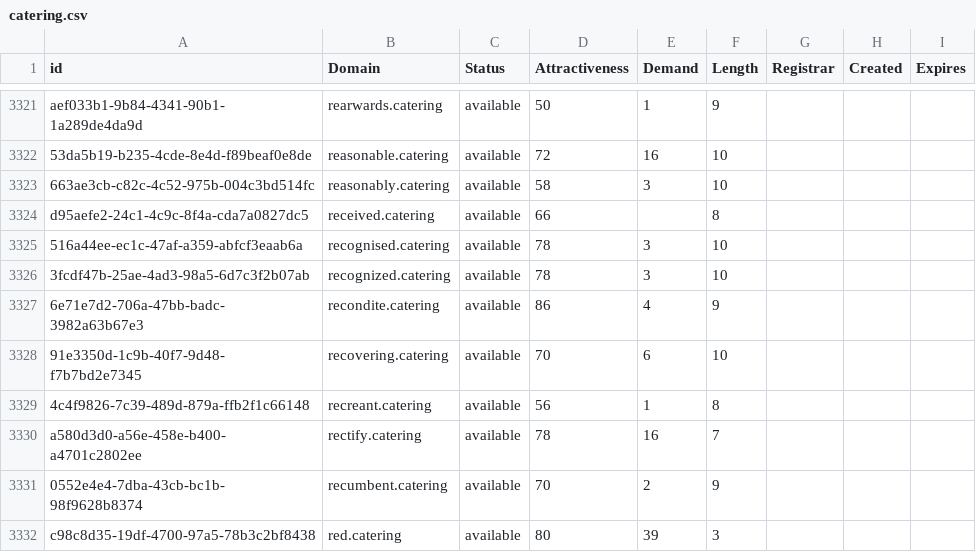
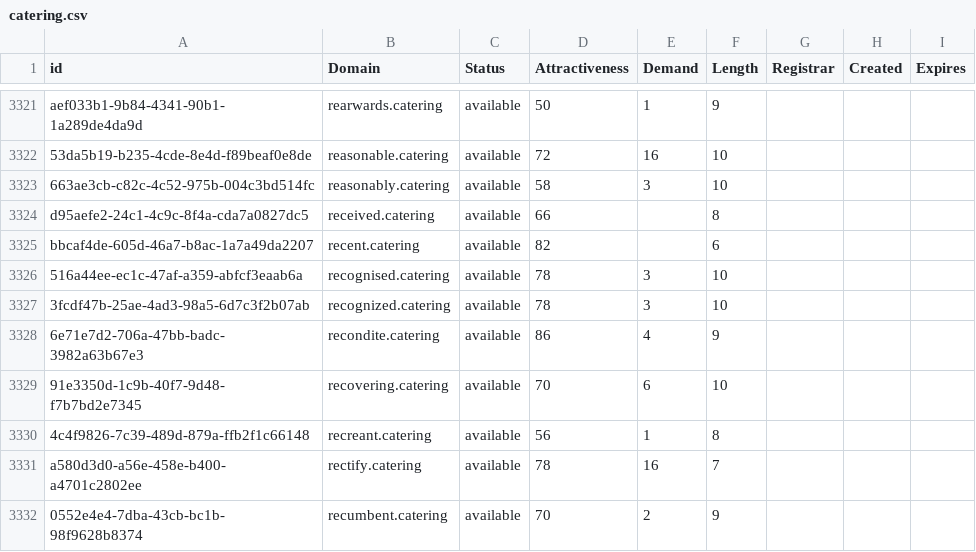
Before and after one commit to UniqueDomains/catering-oneword-domains, a CSV file: catering.csv, drawn as a sheet; only a part is shown, gaps mark what is left out; the shorter side is filled out with more unchanged rows.

Commit message:
Domains update

```diff
--- a/catering.csv
+++ b/catering.csv
@@ -3324,2 +3324,3 @@ aef033b1-9b84-4341-90b1-1a289de4da9d,rearwards.catering,available,50,1,9,,,
 d95aefe2-24c1-4c9c-8f4a-cda7a0827dc5,received.catering,available,66,,8,,,
+bbcaf4de-605d-46a7-b8ac-1a7a49da2207,recent.catering,available,82,,6,,,
 516a44ee-ec1c-47af-a359-abfcf3eaab6a,recognised.catering,available,78,3,10,,,
```
Also changed, not shown: 2 other files.
